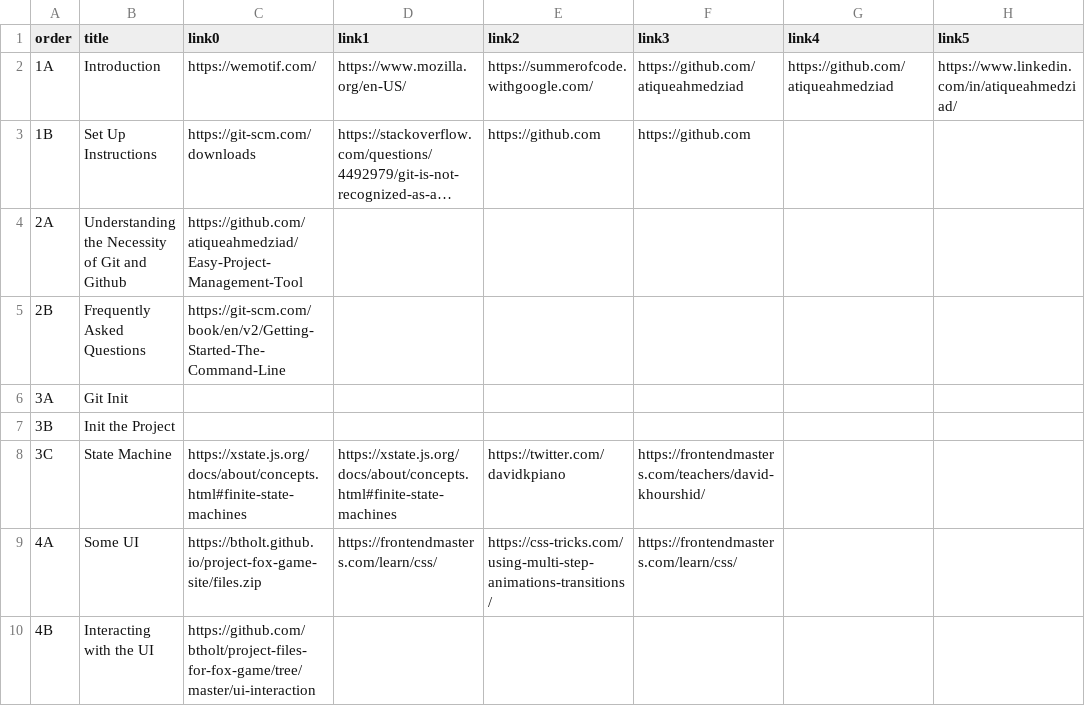
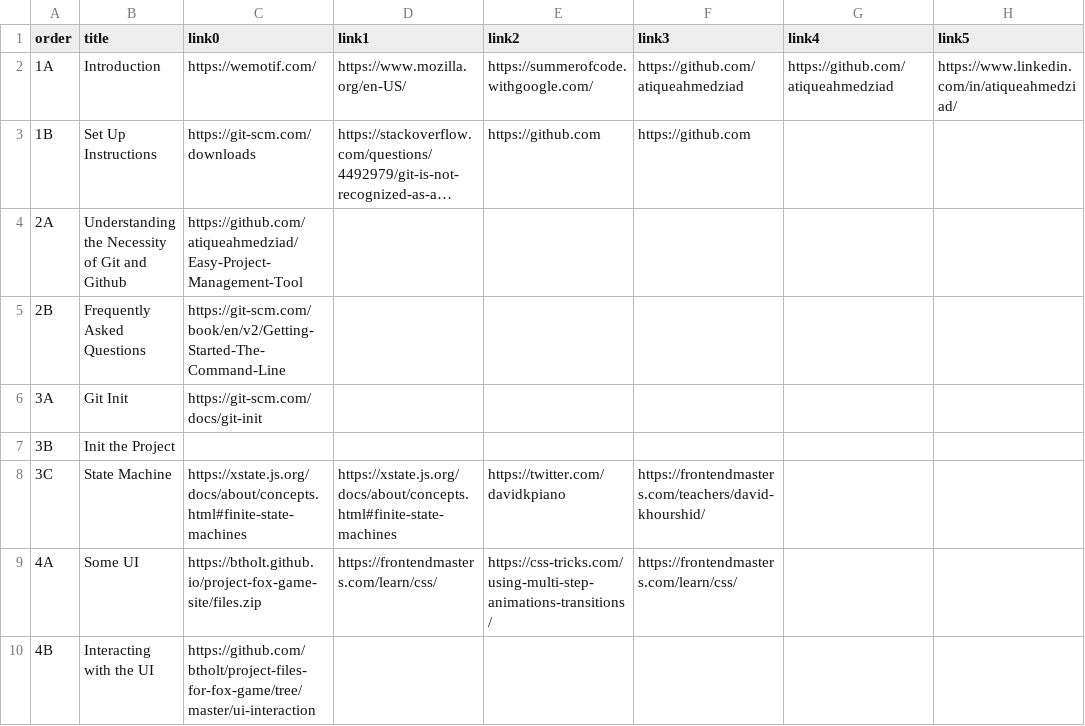
Before and after one commit to atiqueahmedziad/intro-git-workshop, a CSV file: links.csv, drawn as a sheet; only a part is shown; long unchanged cells end in …; the diff names each change by its address in the sheet, - before the commit and + after, or states it on an @@ line.

```diff
--- a/links.csv
+++ b/links.csv
-C6 (link0): (empty)
+C6 (link0): https://git-scm.com/docs/git-init
```
Also changed, not shown: 2 other files.
